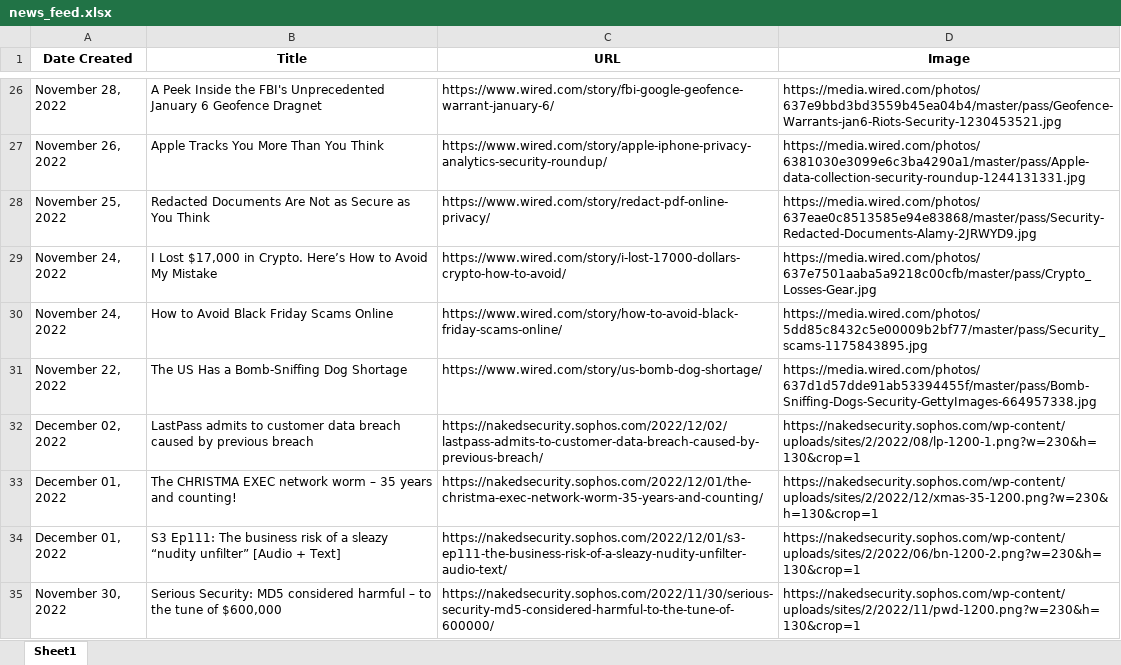
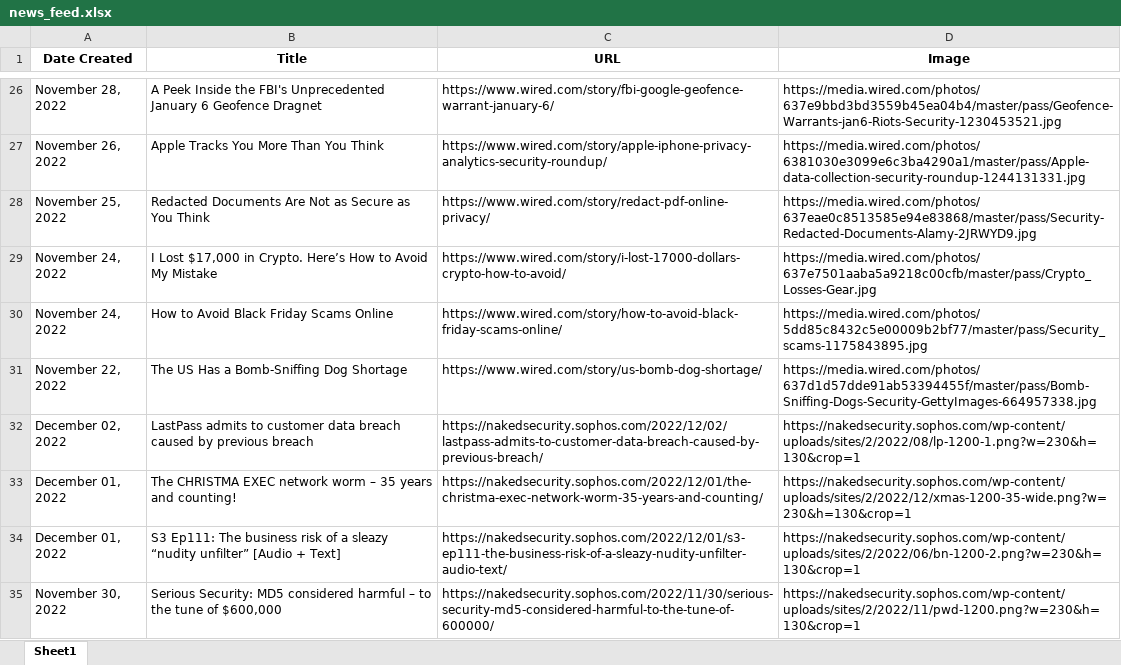
Before and after one commit to thecyberbytes/thecyberbytes.github.io, an Excel workbook: cyber_web/excels/news_feed.xlsx, sheet Sheet1, drawn as a sheet; only a part is shown, gaps mark what is left out; values as stored, in another font and other column widths than the file's, no borders; the diff names each change by its address in the sheet, - before the commit and + after, or states it on an @@ line.

```diff
--- a/cyber_web/excels/news_feed.xlsx (sheet Sheet1)
+++ b/cyber_web/excels/news_feed.xlsx (sheet Sheet1)
-D33 (Image): https://nakedsecurity.sophos.com/wp-content/uploads/sites/2/2022/12/xmas-35-1200.png?w=230&h=130&crop=1
+D33 (Image): https://nakedsecurity.sophos.com/wp-content/uploads/sites/2/2022/12/xmas-1200-35-wide.png?w=230&h=130&crop=1
```
Also changed, not shown: cyber_web/excels/blog_feed.xlsx, cyber_web/excels/news_categorized.xlsx, 24 other files.
